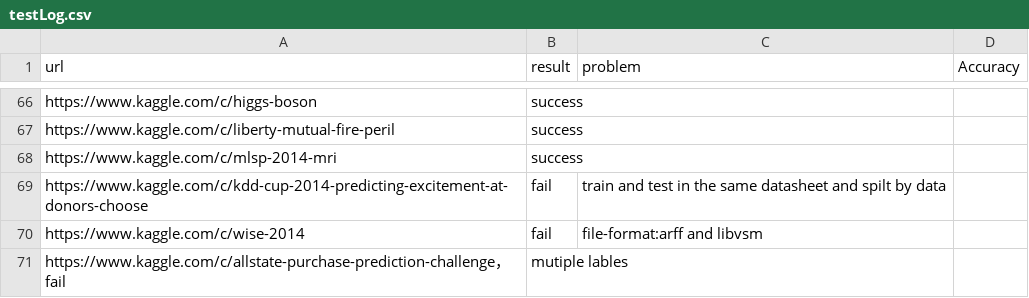
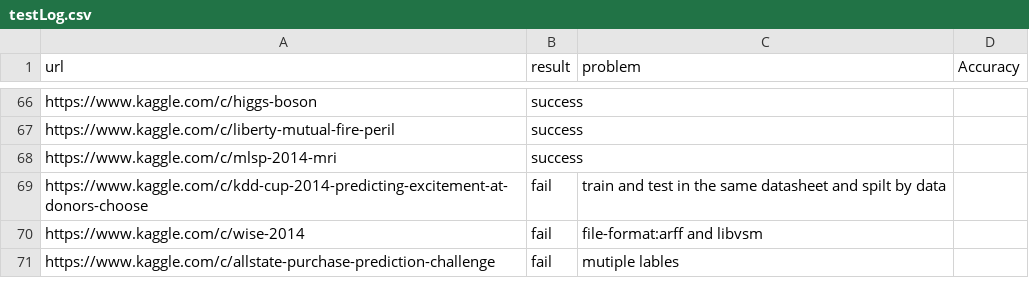
Before and after one commit to handsomeRobot/KaggleReader, a CSV file: testLog.csv, drawn as a sheet; only a part is shown, gaps mark what is left out.

Commit message:
Update testLog.csv

```diff
--- a/testLog.csv
+++ b/testLog.csv
@@ -70,2 +70,2 @@ https://www.kaggle.com/c/kdd-cup-2014-predicting-excitement-at-donors-choose, fa
 https://www.kaggle.com/c/wise-2014, fail, file-format:arff and libvsm,
-https://www.kaggle.com/c/allstate-purchase-prediction-challenge， fail, mutiple lables,
+https://www.kaggle.com/c/allstate-purchase-prediction-challenge, fail, mutiple lables,
```
